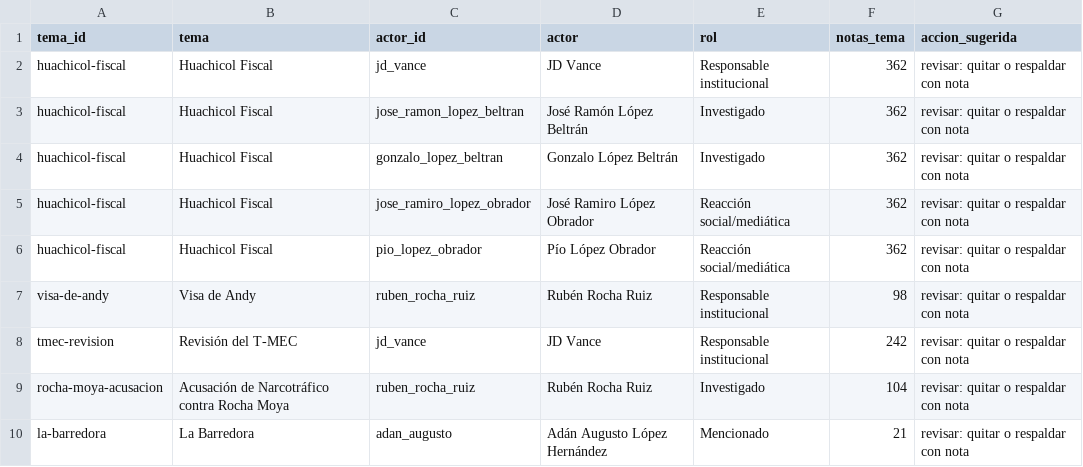
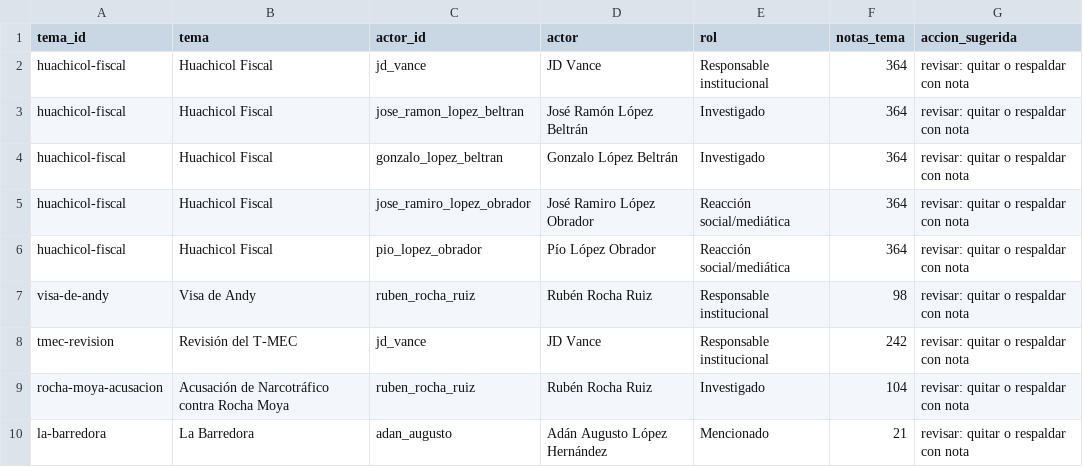
Before and after one commit to OckarLezama/ecosistema-politico, a CSV file: data/auditoria_actores.csv, drawn as a sheet; only a part is shown.

```diff
--- a/data/auditoria_actores.csv
+++ b/data/auditoria_actores.csv
@@ -1,7 +1,7 @@
 tema_id,tema,actor_id,actor,rol,notas_tema,accion_sugerida
-huachicol-fiscal,Huachicol Fiscal,jd_vance,JD Vance,Responsable institucional,362,revisar: quitar o respaldar con nota
-huachicol-fiscal,Huachicol Fiscal,jose_ramon_lopez_beltran,José Ramón López Beltrán,Investigado,362,revisar: quitar o respaldar con nota
-huachicol-fiscal,Huachicol Fiscal,gonzalo_lopez_beltran,Gonzalo López Beltrán,Investigado,362,revisar: quitar o respaldar con nota
-huachicol-fiscal,Huachicol Fiscal,jose_ramiro_lopez_obrador,José Ramiro López Obrador,Reacción social/mediática,362,revisar: quitar o respaldar con nota
-huachicol-fiscal,Huachicol Fiscal,pio_lopez_obrador,Pío López Obrador,Reacción social/mediática,362,revisar: quitar o respaldar con nota
+huachicol-fiscal,Huachicol Fiscal,jd_vance,JD Vance,Responsable institucional,364,revisar: quitar o respaldar con nota
+huachicol-fiscal,Huachicol Fiscal,jose_ramon_lopez_beltran,José Ramón López Beltrán,Investigado,364,revisar: quitar o respaldar con nota
+huachicol-fiscal,Huachicol Fiscal,gonzalo_lopez_beltran,Gonzalo López Beltrán,Investigado,364,revisar: quitar o respaldar con nota
+huachicol-fiscal,Huachicol Fiscal,jose_ramiro_lopez_obrador,José Ramiro López Obrador,Reacción social/mediática,364,revisar: quitar o respaldar con nota
+huachicol-fiscal,Huachicol Fiscal,pio_lopez_obrador,Pío López Obrador,Reacción social/mediática,364,revisar: quitar o respaldar con nota
 visa-de-andy,Visa de Andy,ruben_rocha_ruiz,Rubén Rocha Ruiz,Responsable institucional,98,revisar: quitar o respaldar con nota
```
Also changed, not shown: data/agrupacion_log.csv, data/auditoria_temas.csv, 4 other files.
